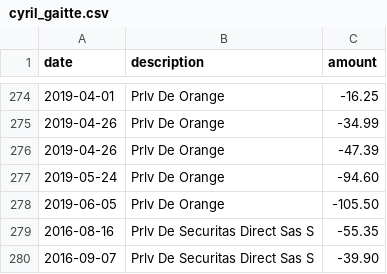
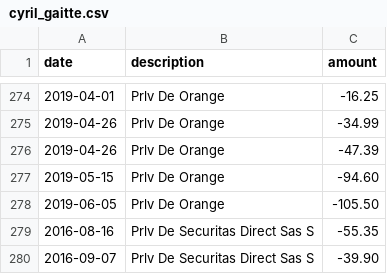
Before and after one commit to tolan/tacit, a CSV file: db/cyril_gaitte.csv, drawn as a sheet; only a part is shown, gaps mark what is left out.

Commit message:
seed tweeks to correct monthly version

```diff
--- a/db/cyril_gaitte.csv
+++ b/db/cyril_gaitte.csv
@@ -276,3 +276,3 @@ date,description,amount
 2019-04-26,Prlv De Orange,-47.39
-2019-05-24,Prlv De Orange,-94.60
+2019-05-15,Prlv De Orange,-94.60
 2019-06-05,Prlv De Orange,-105.50
```
